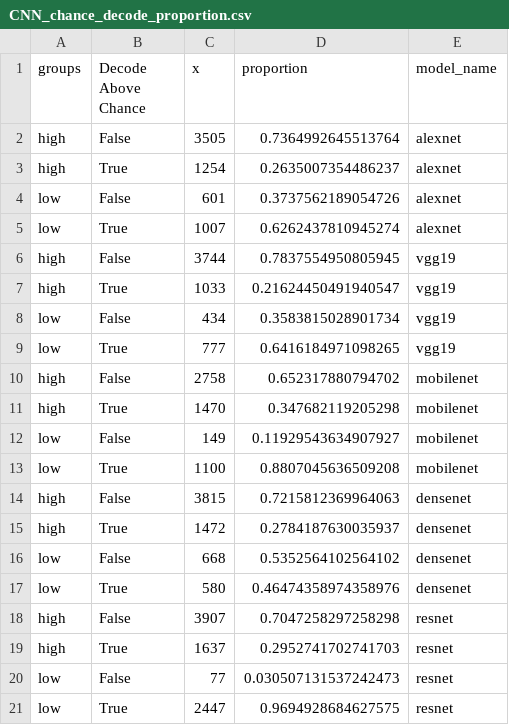
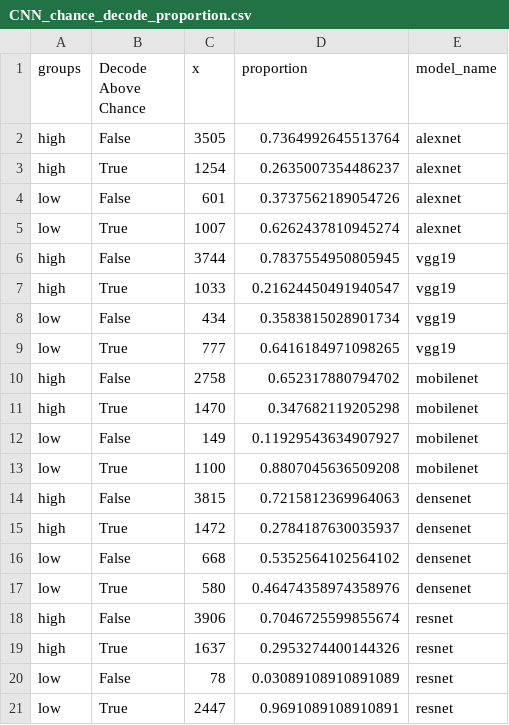
Before and after one commit to nmningmei/unconfeats, a CSV file: stats/CNN_chance_decode_proportion.csv, drawn as a sheet.

```diff
--- a/stats/CNN_chance_decode_proportion.csv
+++ b/stats/CNN_chance_decode_proportion.csv
@@ -17,5 +17,5 @@ low,False,668,0.5352564102564102,densenet
 low,True,580,0.46474358974358976,densenet
-high,False,3907,0.7047258297258298,resnet
-high,True,1637,0.2952741702741703,resnet
-low,False,77,0.030507131537242473,resnet
-low,True,2447,0.9694928684627575,resnet
+high,False,3906,0.7046725599855674,resnet
+high,True,1637,0.2953274400144326,resnet
+low,False,78,0.03089108910891089,resnet
+low,True,2447,0.9691089108910891,resnet
```
Also changed, not shown: stats/behavioral accuracy as a function of visibility.csv, stats/behavioral_results.csv, 5 other files.
